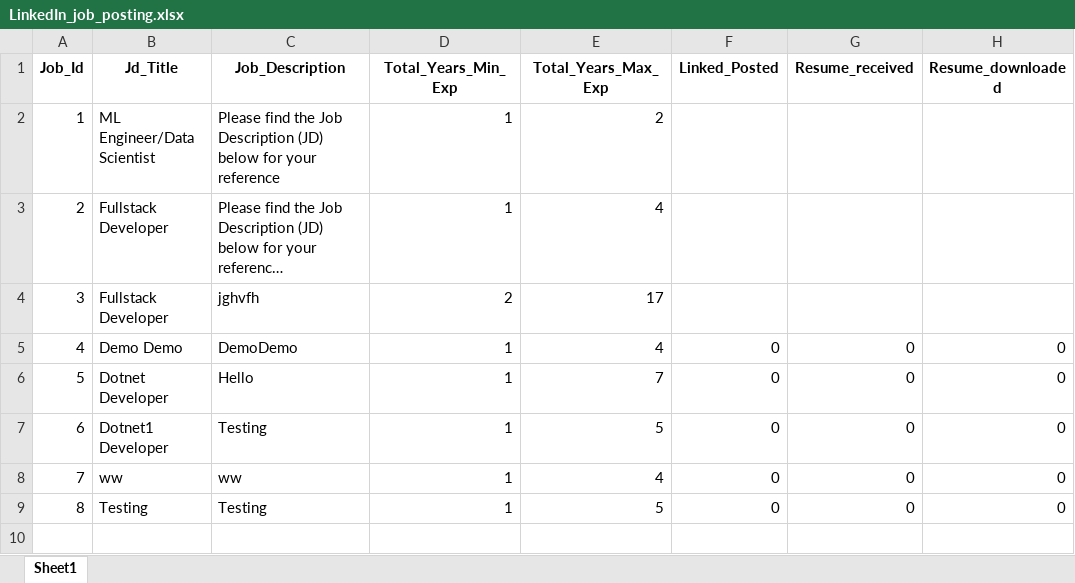
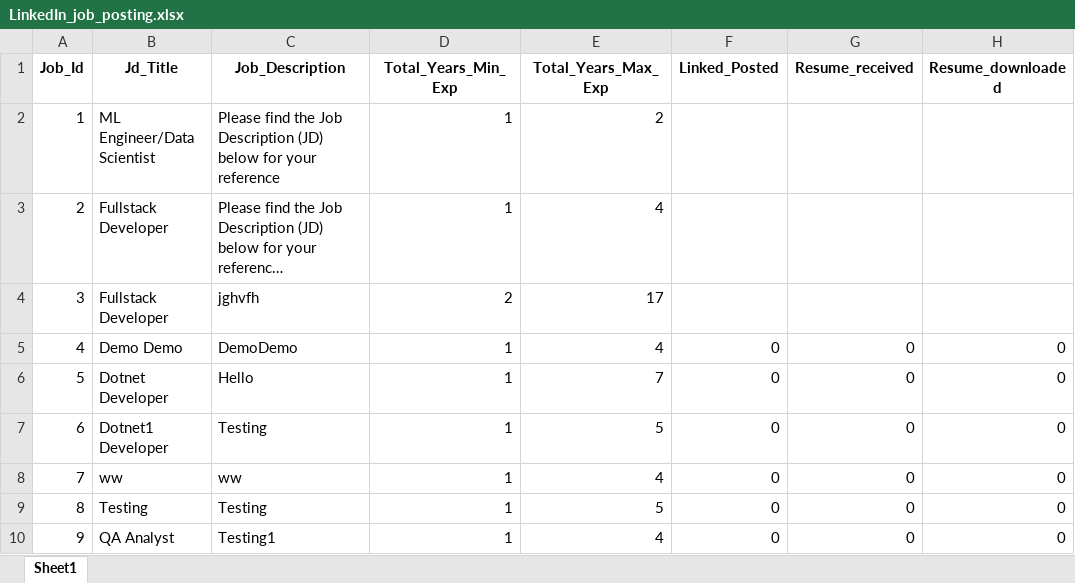
Before and after one commit to M-P-Mohanty/LinkedIn_Automation, an Excel workbook: LinkedIn_job_posting.xlsx, sheet Sheet1, drawn as a sheet; long unchanged cells end in …; values as stored, in another font and other column widths than the file's, no borders; the diff names each change by its address in the sheet, - before the commit and + after, or states it on an @@ line.

Commit message:
Add Job Posting with Job_Id=9

```diff
--- a/LinkedIn_job_posting.xlsx (sheet Sheet1)
+++ b/LinkedIn_job_posting.xlsx (sheet Sheet1)
+row 10: 9 | QA Analyst | Testing1 | 1 | 4 | 0 | 0 | 0
```
